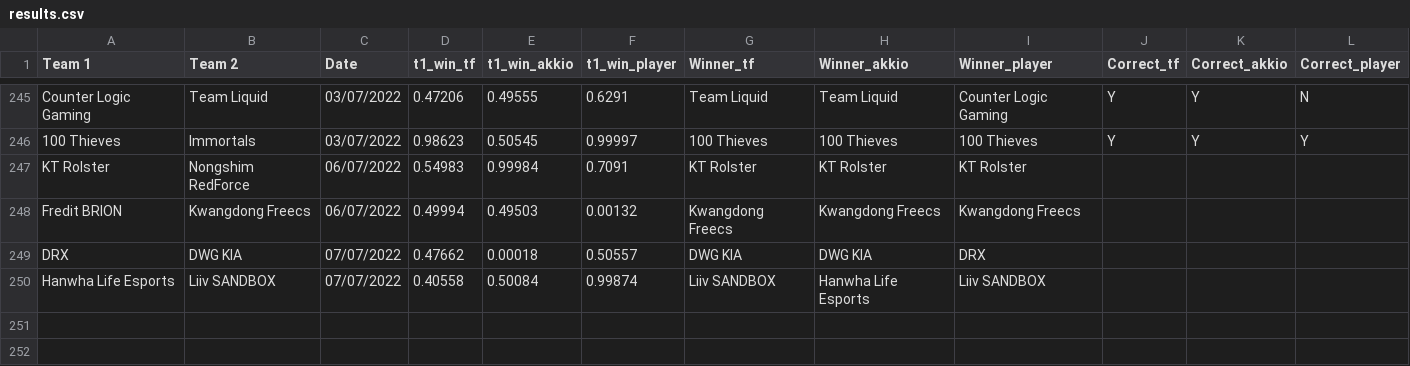
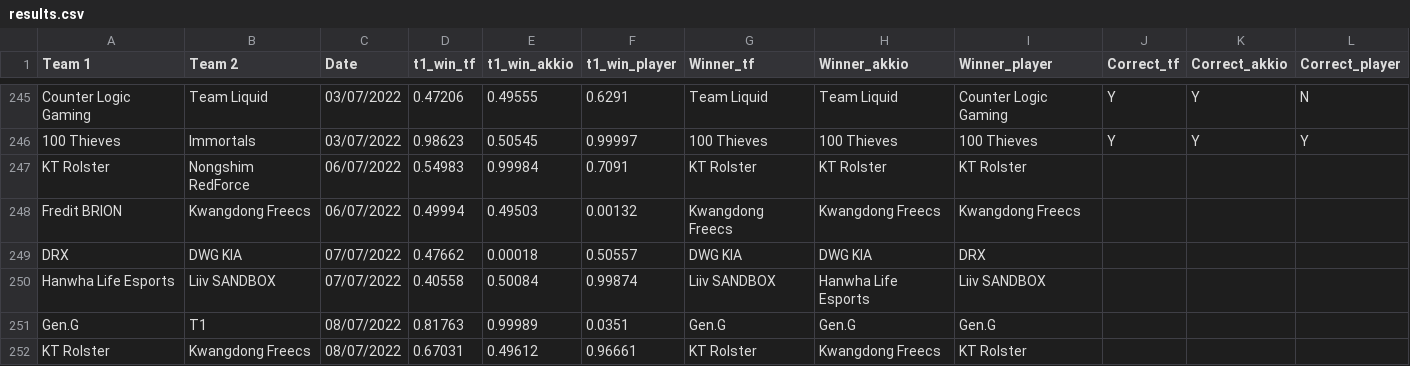
Before and after one commit to a-huk/lol_esports-predictions, a CSV file: results.csv, drawn as a sheet; only a part is shown, gaps mark what is left out; the diff names each change by its address in the sheet, - before the commit and + after, or states it on an @@ line.

Commit message:
Update predictions

```diff
--- a/results.csv
+++ b/results.csv
+row 251: Gen.G | T1 | 08/07/2022 | 0.81763 | 0.99989 | 0.0351 | Gen.G | Gen.G | Gen.G
+row 252: KT Rolster | Kwangdong Freecs | 08/07/2022 | 0.67031 | 0.49612 | 0.96661 | KT Rolster | Kwangdong Freecs | KT Rolster
```
